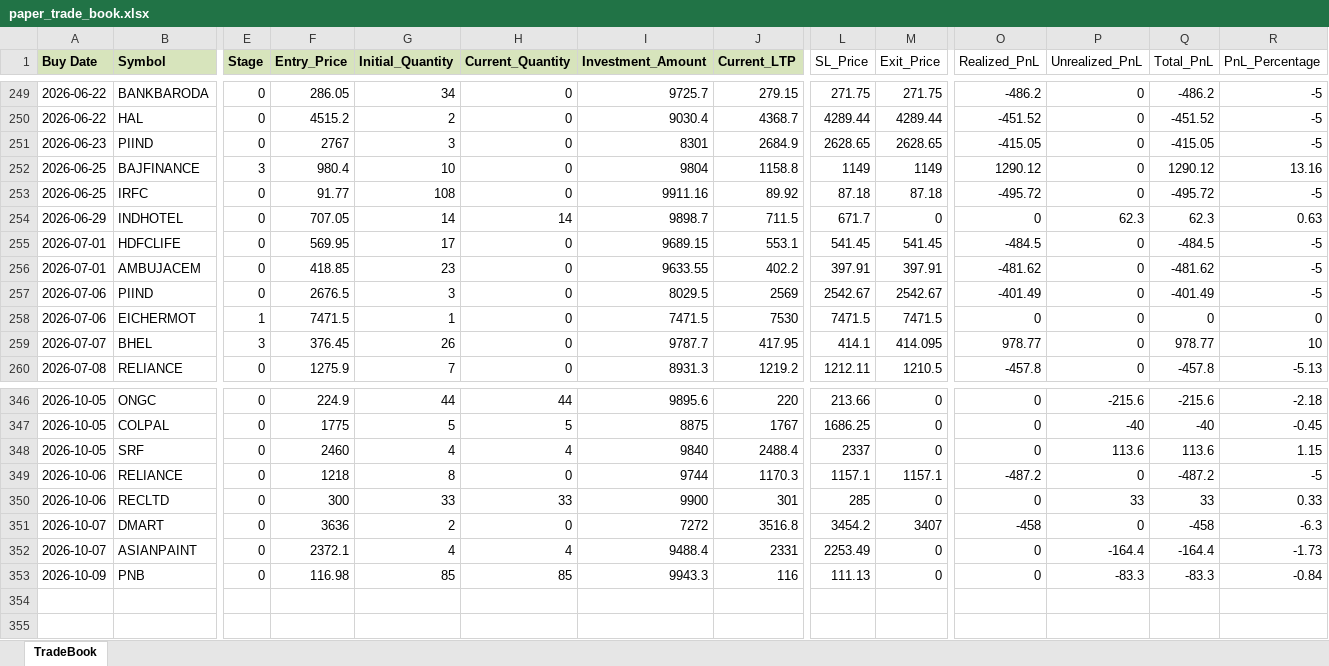
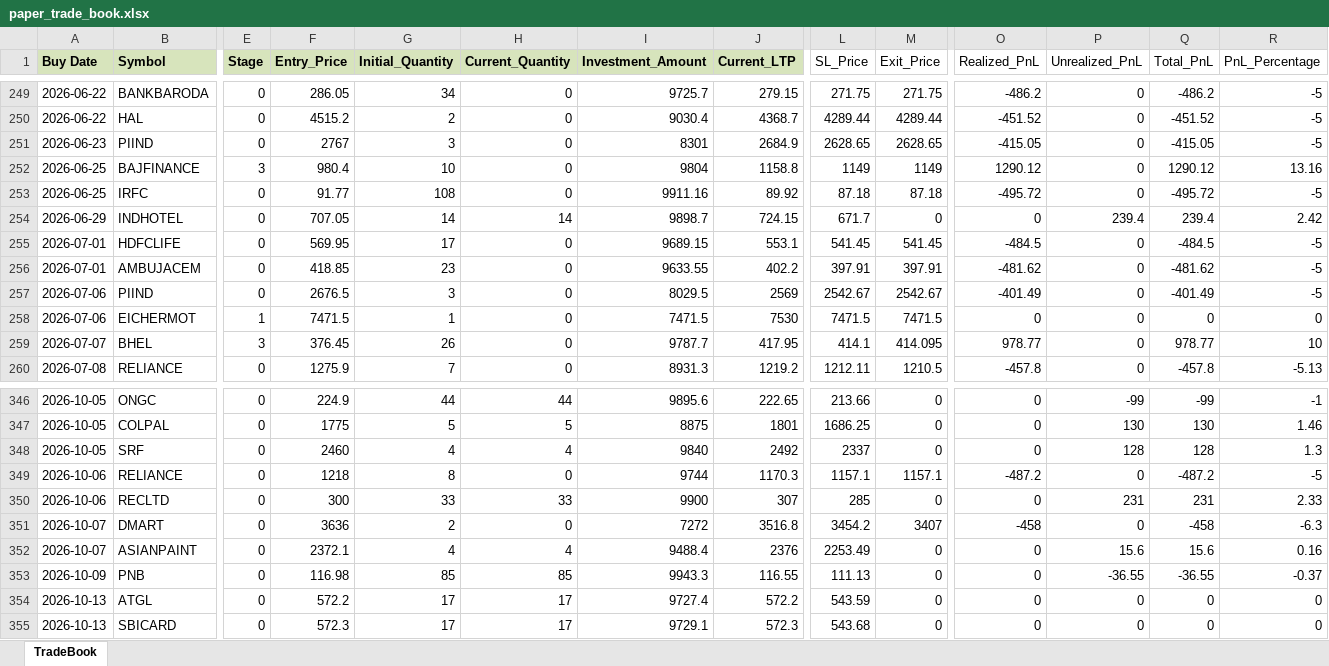
Before and after one commit to Manu4AI/Google-AntiGravity, an Excel workbook: Paper Trading Simulator/paper_trade_book.xlsx, sheet TradeBook, drawn as a sheet; only a part is shown, gaps mark what is left out; values as stored, in another font and other column widths than the file's, no borders; rows hold the shown columns only; the diff covers the shown part only; the diff names each change by its address in the sheet, - before the commit and + after, or states it on an @@ line.

```diff
--- a/Paper Trading Simulator/paper_trade_book.xlsx (sheet TradeBook)
+++ b/Paper Trading Simulator/paper_trade_book.xlsx (sheet TradeBook)
-J254 (Current_LTP): 711.5
+J254 (Current_LTP): 724.15
-P254 (Unrealized_PnL): 62.3
+P254 (Unrealized_PnL): 239.4
-Q254 (Total_PnL): 62.3
+Q254 (Total_PnL): 239.4
-R254 (PnL_Percentage): 0.63
+R254 (PnL_Percentage): 2.42
-J346 (Current_LTP): 220
+J346 (Current_LTP): 222.65
-P346 (Unrealized_PnL): -215.6
+P346 (Unrealized_PnL): -99
-Q346 (Total_PnL): -215.6
+Q346 (Total_PnL): -99
-R346 (PnL_Percentage): -2.18
+R346 (PnL_Percentage): -1
-J347 (Current_LTP): 1767
+J347 (Current_LTP): 1801
-P347 (Unrealized_PnL): -40
+P347 (Unrealized_PnL): 130
-Q347 (Total_PnL): -40
+Q347 (Total_PnL): 130
-R347 (PnL_Percentage): -0.45
+R347 (PnL_Percentage): 1.46
-J348 (Current_LTP): 2488.4
+J348 (Current_LTP): 2492
-P348 (Unrealized_PnL): 113.6
+P348 (Unrealized_PnL): 128
-Q348 (Total_PnL): 113.6
+Q348 (Total_PnL): 128
-R348 (PnL_Percentage): 1.15
+R348 (PnL_Percentage): 1.3
-J350 (Current_LTP): 301
+J350 (Current_LTP): 307
-P350 (Unrealized_PnL): 33
+P350 (Unrealized_PnL): 231
-Q350 (Total_PnL): 33
+Q350 (Total_PnL): 231
-R350 (PnL_Percentage): 0.33
+R350 (PnL_Percentage): 2.33
-J352 (Current_LTP): 2331
+J352 (Current_LTP): 2376
-P352 (Unrealized_PnL): -164.4
+P352 (Unrealized_PnL): 15.6
-Q352 (Total_PnL): -164.4
+Q352 (Total_PnL): 15.6
-R352 (PnL_Percentage): -1.73
+R352 (PnL_Percentage): 0.16
-J353 (Current_LTP): 116
+J353 (Current_LTP): 116.55
-P353 (Unrealized_PnL): -83.3
+P353 (Unrealized_PnL): -36.55
-Q353 (Total_PnL): -83.3
+Q353 (Total_PnL): -36.55
-R353 (PnL_Percentage): -0.84
+R353 (PnL_Percentage): -0.37
+row 354: 2026-10-13 | ATGL | 0 | 572.2 | 17 | 17 | 9727.4 | 572.2 | 543.59 | 0 | 0 | 0 | 0 | 0
+row 355: 2026-10-13 | SBICARD | 0 | 572.3 | 17 | 17 | 9729.1 | 572.3 | 543.68 | 0 | 0 | 0 | 0 | 0
```
Also changed, not shown: 48 edited cells elsewhere in this sheet, 1 other file.
